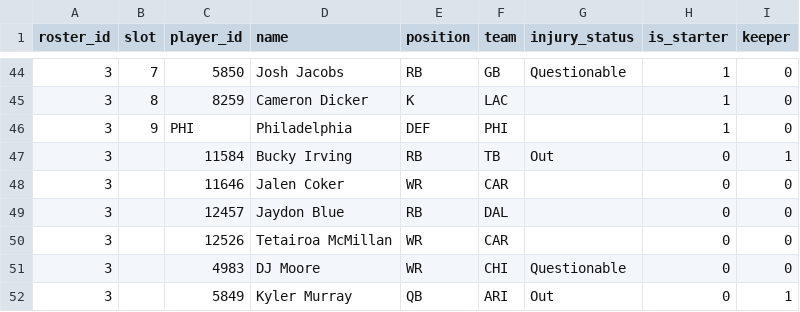
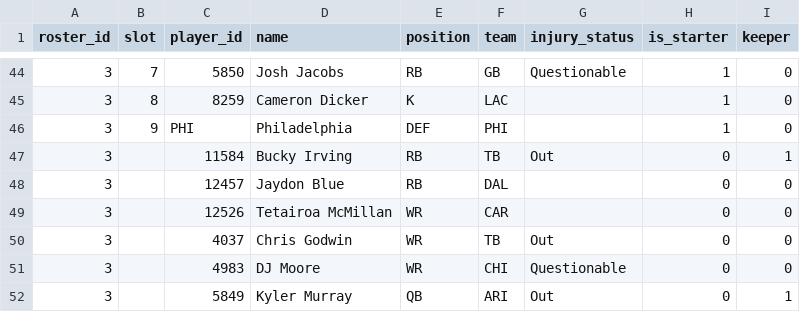
Before and after one commit to MichaelRyanJr/SleeperAgent, a CSV file: docs/league_1181689020258160640_2025/roster_current.csv, drawn as a sheet; only a part is shown, gaps mark what is left out; removed rows and columns are numbered as before the commit, all else as after; the diff names each change by its address in the sheet, - before the commit and + after, or states it on an @@ line.

```diff
--- a/docs/league_1181689020258160640_2025/roster_current.csv
+++ b/docs/league_1181689020258160640_2025/roster_current.csv
-row 48: 3 |  | 11646 | Jalen Coker | WR | CAR |  | 0 | 0
+row 50: 3 |  | 4037 | Chris Godwin | WR | TB | Out | 0 | 0
```
Also changed, not shown: docs/league_1181689020258160640_2025/teams.csv, 27 other files.
